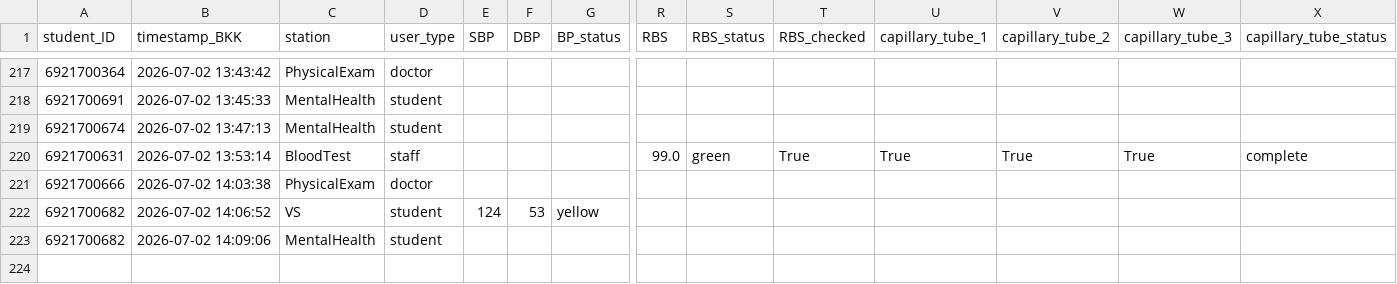
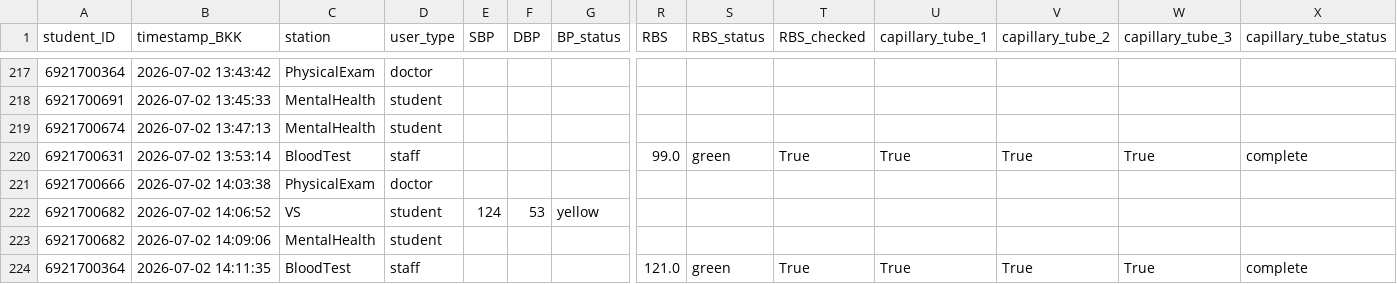
Before and after one commit to PythonianSt/PE2026, a CSV file: student_registry_log.csv, drawn as a sheet; only a part is shown, gaps mark what is left out; rows hold the shown columns only; the diff names each change by its address in the sheet, - before the commit and + after, or states it on an @@ line.

Commit message:
Append BloodTest data 2026-07-02 14:11:35

```diff
--- a/student_registry_log.csv
+++ b/student_registry_log.csv
+row 224: 6921700364 | 2026-07-02 14:11:35 | BloodTest | staff |  |  |  | 121.0 | green | True | True | True | True | complete
```
